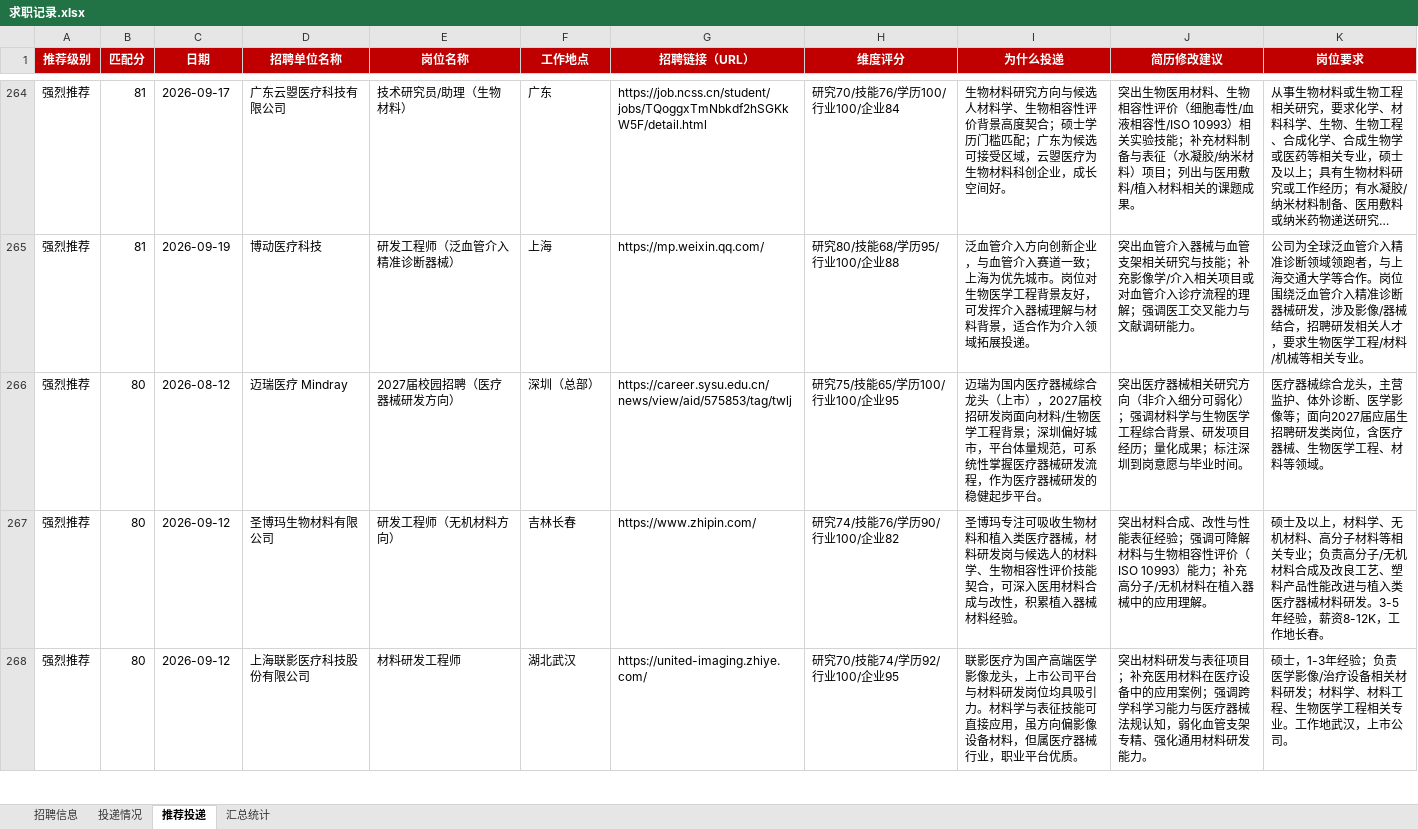
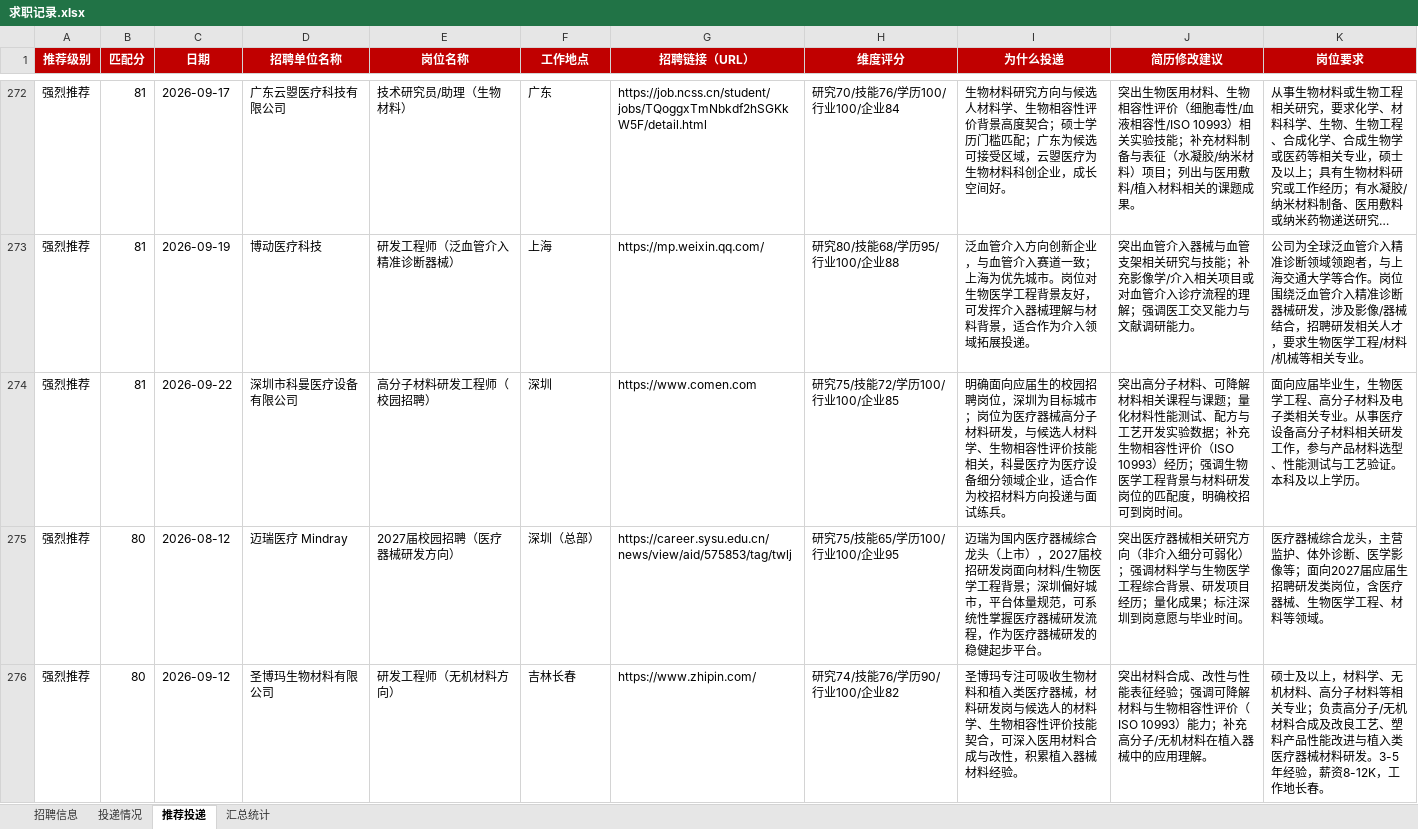
Before and after one commit to Zhengjinweizai/ob-search-vascular-stent, an Excel workbook: 求职记录.xlsx, sheet 推荐投递, drawn as a sheet; only a part is shown, gaps mark what is left out; the shorter side is filled out with more unchanged rows; long unchanged cells end in …; values as stored, in another font and other column widths than the file's, no borders; the diff covers the shown part only; the diff names each change by its address in the sheet, - before the commit and + after, or states it on an @@ line.

```diff
--- a/求职记录.xlsx (sheet 推荐投递)
+++ b/求职记录.xlsx (sheet 推荐投递)
+row 274: 强烈推荐 | 81 | 2026-09-22 | 深圳市科曼医疗设备有限公司 | 高分子材料研发工程师（校园招聘） | 深圳 | https://www.comen.com | 研究75/技能72/学历100/行业100/企业85 | 明确面向应届生的校园招聘岗位，深圳为目标城市；岗位为医疗器械高分子材料研发，与候选人材料学、生物相容性评价技能相关，科曼医疗为医疗设备细分领域企业，适合作为校招材料方向投递与面试练兵。 | 突出高分子材料、可降解材料相关课程与课题；量化材料性能测试、配方与工艺开发实验数据；补充生物相容性评价（ISO 10993）经历；强调生物医学工程背景与材料研发岗位的匹配度，明确校招可到岗时间。 | 面向应届毕业生，生物医学工程、高分子材料及电子类相关专业。从事医疗设备高分子材料相关研发工作，参与产品材料选型、性能测试与工艺验证。本科及以上学历。
```
Also changed, not shown: 8 added rows elsewhere in this sheet, sheet 汇总统计, sheet 招聘信息, 2 other files.
